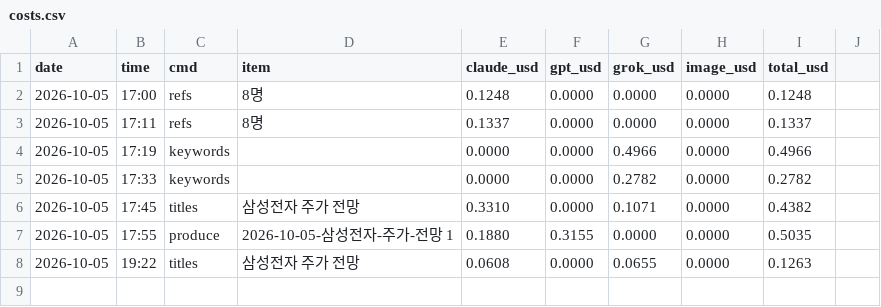
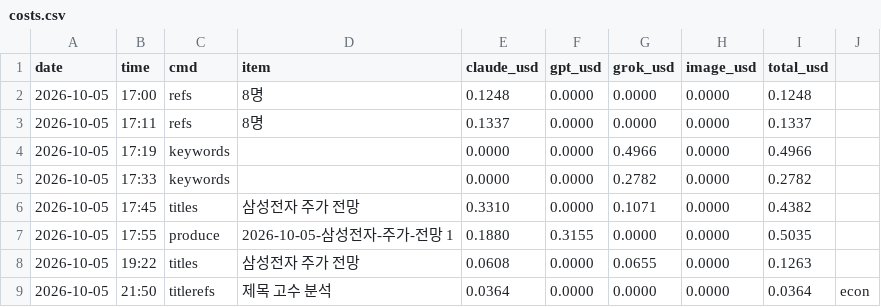
Before and after one commit to mahatera9218-create/shorts-engine, a CSV file: econ/costs.csv, drawn as a sheet.

```diff
--- a/econ/costs.csv
+++ b/econ/costs.csv
@@ -8 +8,2 @@ date,time,cmd,item,claude_usd,gpt_usd,grok_usd,image_usd,total_usd
 2026-10-05,19:22,titles,삼성전자 주가 전망,0.0608,0.0000,0.0655,0.0000,0.1263
+2026-10-05,21:50,titlerefs,제목 고수 분석,0.0364,0.0000,0.0000,0.0000,0.0364,econ
```
Also changed, not shown: 3 other files.
